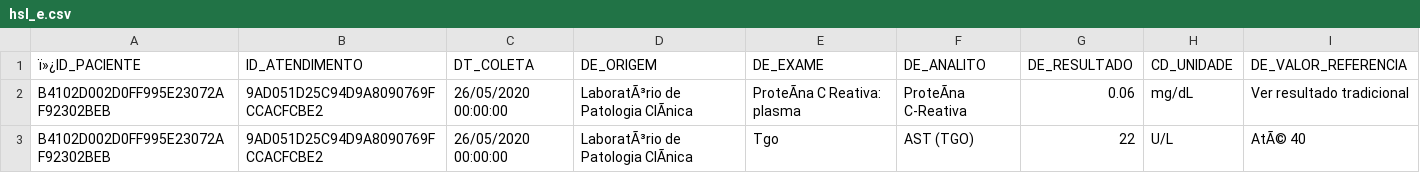
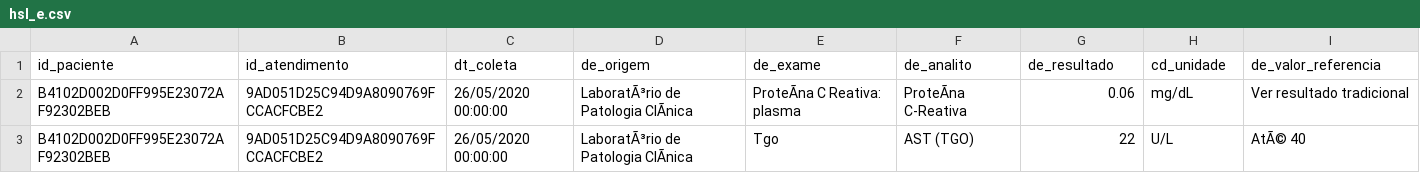
Before and after one commit to danigfavero/inteligencia-artificial, a CSV file: EP4/dados/hsl_e.csv, drawn as a sheet; only a part is shown; removed rows and columns are numbered as before the commit, all else as after; the diff names each change by its address in the sheet, - before the commit and + after, or states it on an @@ line.

Commit message:
[EP4] Segunda seleçao de dados

```diff
--- a/EP4/dados/hsl_e.csv
+++ b/EP4/dados/hsl_e.csv
-row 1: ï»¿ID_PACIENTE | ID_ATENDIMENTO | DT_COLETA | DE_ORIGEM | DE_EXAME | DE_ANALITO | DE_RESULTADO | CD_UNIDADE | DE_VALOR_REFERENCIA
+row 1: id_paciente | id_atendimento | dt_coleta | de_origem | de_exame | de_analito | de_resultado | cd_unidade | de_valor_referencia
```
Also changed, not shown: EP4/dados/fleury_e.csv, 5 other files.
